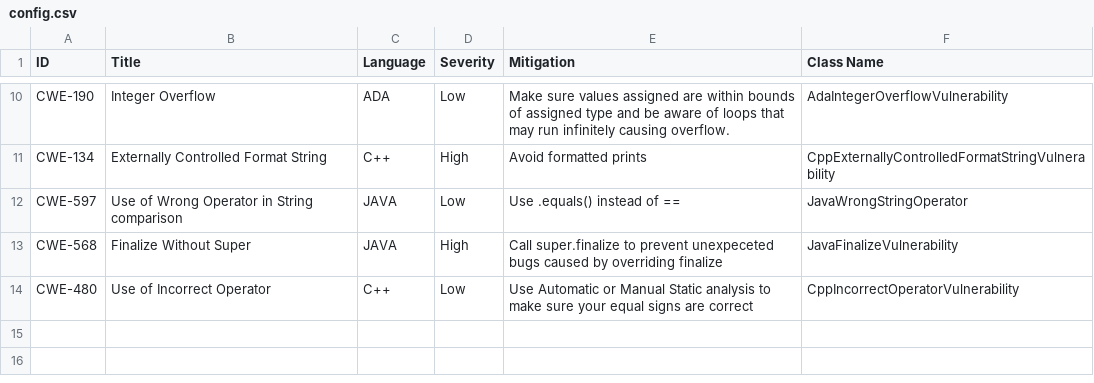
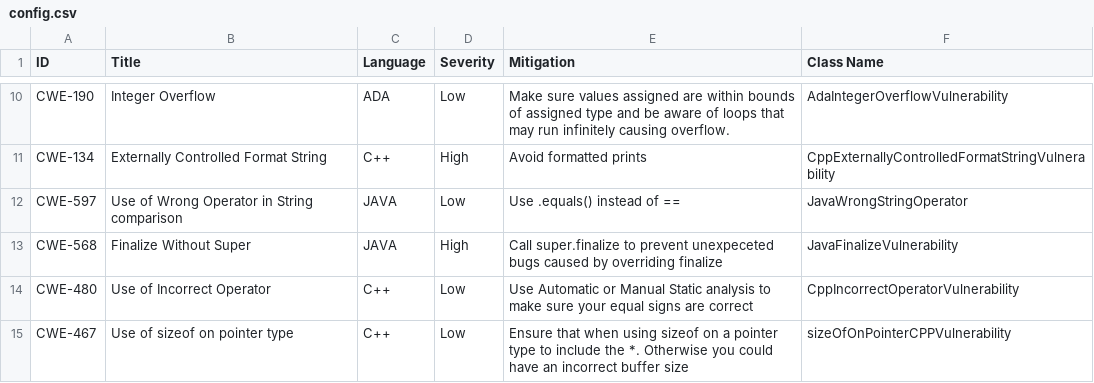
Before and after one commit to RyanBeebe1/SWIntegrity, a CSV file: vulnerabilities/config.csv, drawn as a sheet; only a part is shown, gaps mark what is left out; the diff names each change by its address in the sheet, - before the commit and + after, or states it on an @@ line.

Commit message:
Update config.csv

```diff
--- a/vulnerabilities/config.csv
+++ b/vulnerabilities/config.csv
+row 15: CWE-467 | Use of sizeof on pointer type | C++ | Low | Ensure that when using sizeof on a pointer type to include the *. Otherwise you could have an incorrect buffer size | sizeOfOnPointerCPPVulnerability
```
